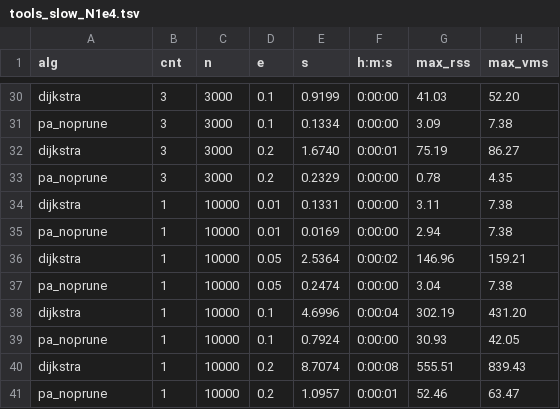
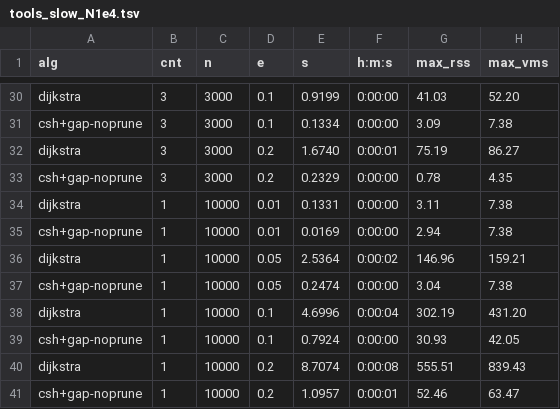
Before and after one commit to RagnarGrootKoerkamp/astar-pairwise-aligner, a TSV file: evals/table/tools_slow_N1e4.tsv, drawn as a sheet; only a part is shown, gaps mark what is left out; the diff covers the shown part only; the diff names each change by its address in the sheet, - before the commit and + after, or states it on an @@ line.

```diff
--- a/evals/table/tools_slow_N1e4.tsv
+++ b/evals/table/tools_slow_N1e4.tsv
-A31 (alg): pa_noprune
+A31 (alg): csh+gap-noprune
-A33 (alg): pa_noprune
+A33 (alg): csh+gap-noprune
-A35 (alg): pa_noprune
+A35 (alg): csh+gap-noprune
-A37 (alg): pa_noprune
+A37 (alg): csh+gap-noprune
-A39 (alg): pa_noprune
+A39 (alg): csh+gap-noprune
-A41 (alg): pa_noprune
+A41 (alg): csh+gap-noprune
```
Also changed, not shown: 14 edited cells elsewhere in this file, evals/table/tools_slow_N1e5.tsv, 1 other file.
